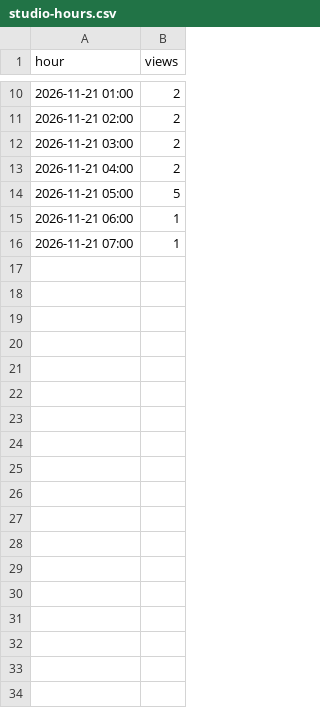
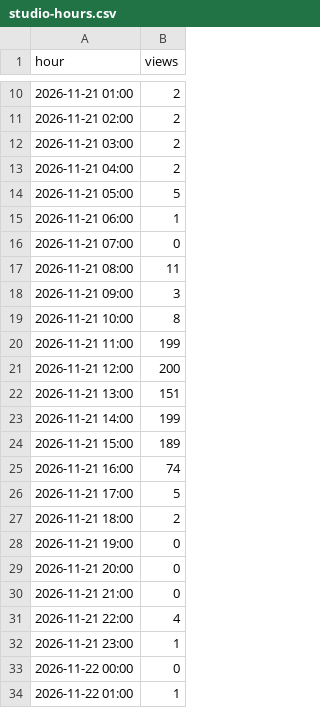
Before and after one commit to BChen000/ytracker, a CSV file: studio/wildlore/studio-hours.csv, drawn as a sheet; only a part is shown, gaps mark what is left out; the diff covers the shown part only.

```diff
--- a/studio/wildlore/studio-hours.csv
+++ b/studio/wildlore/studio-hours.csv
@@ -15,2 +15,20 @@ hour,views
 2026-11-21 06:00,1
-2026-11-21 07:00,1
+2026-11-21 07:00,0
+2026-11-21 08:00,11
+2026-11-21 09:00,3
+2026-11-21 10:00,8
+2026-11-21 11:00,199
+2026-11-21 12:00,200
+2026-11-21 13:00,151
+2026-11-21 14:00,199
+2026-11-21 15:00,189
+2026-11-21 16:00,74
+2026-11-21 17:00,5
+2026-11-21 18:00,2
+2026-11-21 19:00,0
+2026-11-21 20:00,0
+2026-11-21 21:00,0
+2026-11-21 22:00,4
+2026-11-21 23:00,1
+2026-11-22 00:00,0
+2026-11-22 01:00,1
```
Also changed, not shown: 23 added rows elsewhere in this file, 2 other files.
